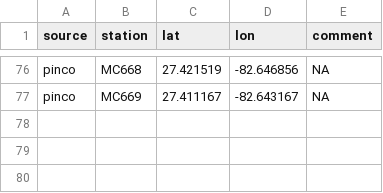
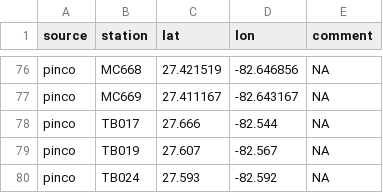
Before and after one commit to tbep-tech/piney-point, a CSV file: data/raw/pinco_stations.csv, drawn as a sheet; only a part is shown, gaps mark what is left out; the diff names each change by its address in the sheet, - before the commit and + after, or states it on an @@ line.

Commit message:
update pinco stations raw file

```diff
--- a/data/raw/pinco_stations.csv
+++ b/data/raw/pinco_stations.csv
+row 78: pinco | TB017 | 27.666 | -82.544 | NA
+row 79: pinco | TB019 | 27.607 | -82.567 | NA
+row 80: pinco | TB024 | 27.593 | -82.592 | NA
```
